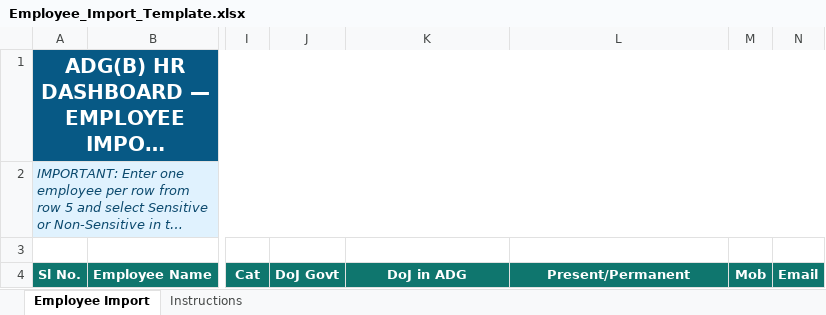
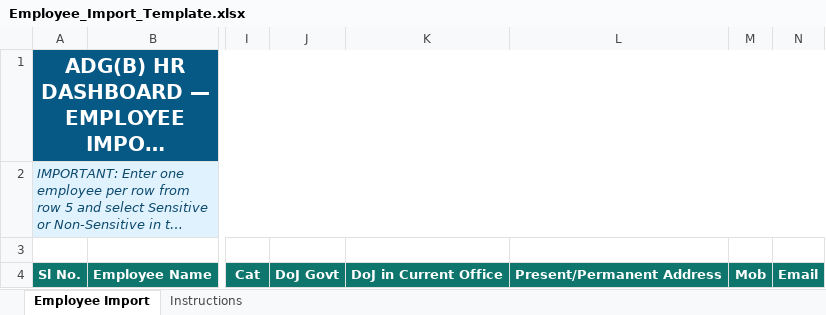
Before and after one commit to saradasutar/HR, an Excel workbook: Employee_Import_Template.xlsx, sheet Employee Import, drawn as a sheet; only a part is shown, gaps mark what is left out; long unchanged cells end in …; values as stored, in another font and other column widths than the file's, no borders; conditional formats and table styles not drawn; the diff names each change by its address in the sheet, - before the commit and + after, or states it on an @@ line.

```diff
--- a/Employee_Import_Template.xlsx (sheet Employee Import)
+++ b/Employee_Import_Template.xlsx (sheet Employee Import)
-K4: DoJ in ADG
+K4: DoJ in Current Office
-L4: Present/Permanent
+L4: Present/Permanent Address
```
Also changed, not shown: sheet Instructions, 4 other files.
